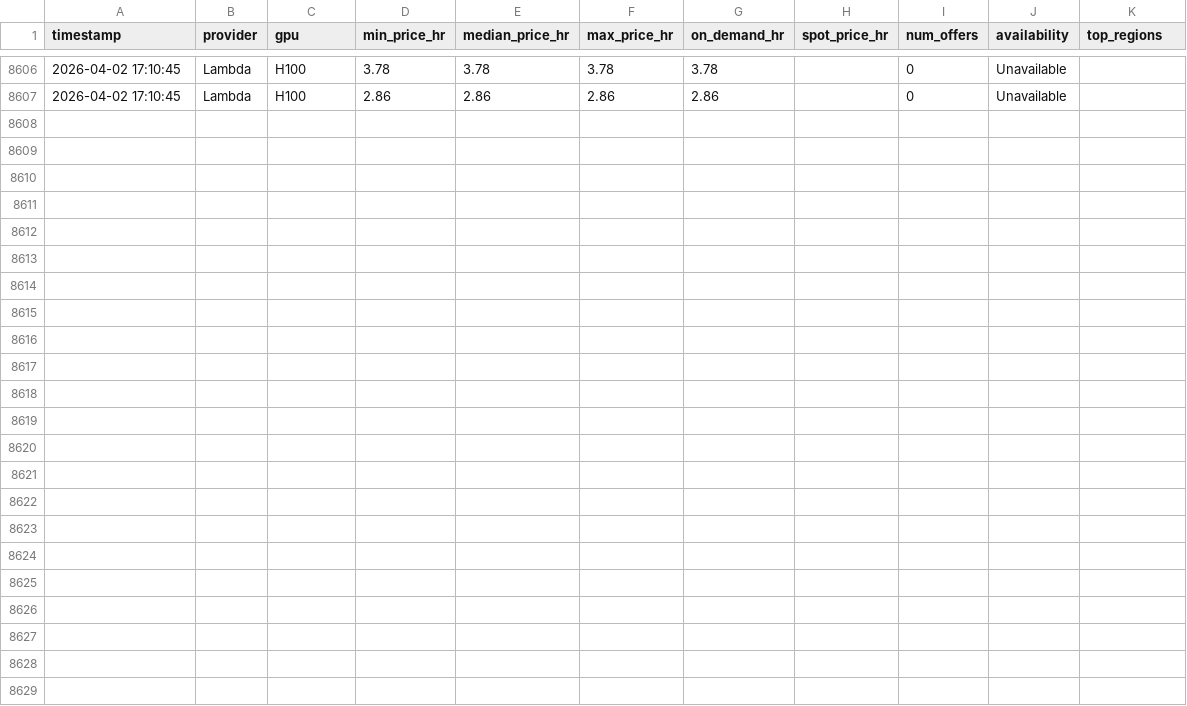
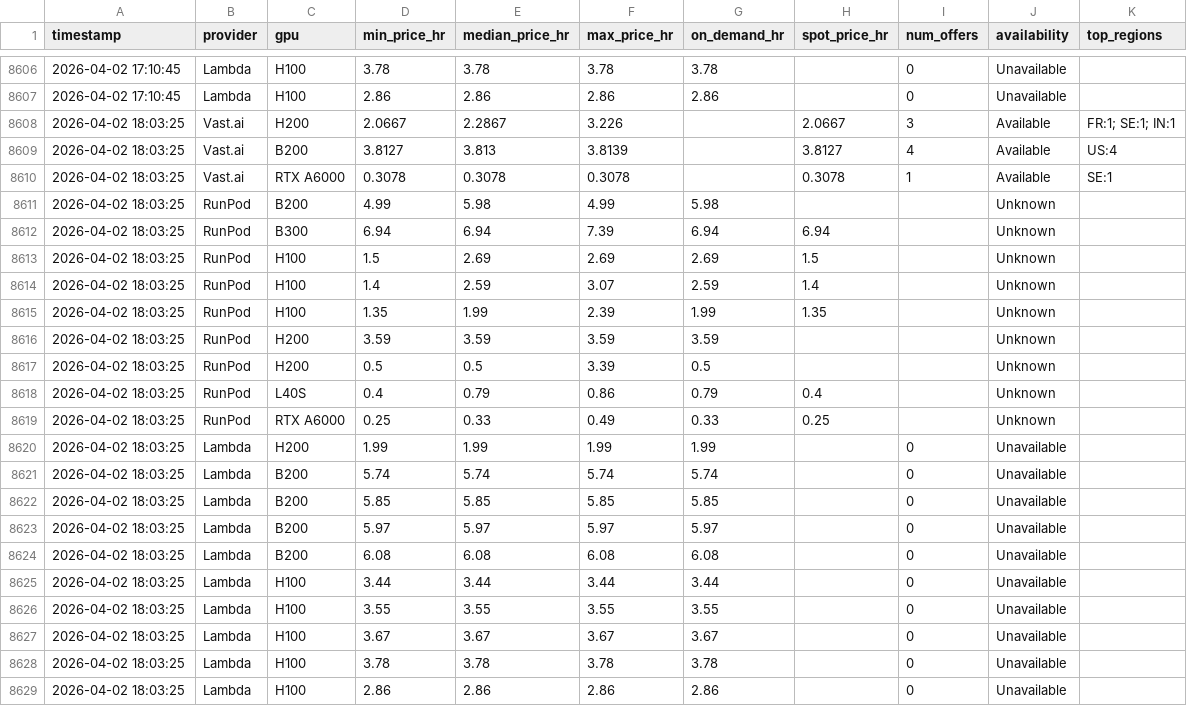
Before and after one commit to nixj9/gpu-market-intel, a CSV file: data/gpu_pricing.csv, drawn as a sheet; only a part is shown, gaps mark what is left out.

Commit message:
📊 data: 2026-04-02 18:03 UTC

```diff
--- a/data/gpu_pricing.csv
+++ b/data/gpu_pricing.csv
@@ -8607 +8607,23 @@ timestamp,provider,gpu,min_price_hr,median_price_hr,max_price_hr,on_demand_hr,sp
 2026-04-02 17:10:45,Lambda,H100,2.86,2.86,2.86,2.86,,0,Unavailable,
+2026-04-02 18:03:25,Vast.ai,H200,2.0667,2.2867,3.226,,2.0667,3,Available,FR:1; SE:1; IN:1
+2026-04-02 18:03:25,Vast.ai,B200,3.8127,3.813,3.8139,,3.8127,4,Available,US:4
+2026-04-02 18:03:25,Vast.ai,RTX A6000,0.3078,0.3078,0.3078,,0.3078,1,Available,SE:1
+2026-04-02 18:03:25,RunPod,B200,4.99,5.98,4.99,5.98,,,Unknown,
+2026-04-02 18:03:25,RunPod,B300,6.94,6.94,7.39,6.94,6.94,,Unknown,
+2026-04-02 18:03:25,RunPod,H100,1.5,2.69,2.69,2.69,1.5,,Unknown,
+2026-04-02 18:03:25,RunPod,H100,1.4,2.59,3.07,2.59,1.4,,Unknown,
+2026-04-02 18:03:25,RunPod,H100,1.35,1.99,2.39,1.99,1.35,,Unknown,
+2026-04-02 18:03:25,RunPod,H200,3.59,3.59,3.59,3.59,,,Unknown,
+2026-04-02 18:03:25,RunPod,H200,0.5,0.5,3.39,0.5,,,Unknown,
+2026-04-02 18:03:25,RunPod,L40S,0.4,0.79,0.86,0.79,0.4,,Unknown,
+2026-04-02 18:03:25,RunPod,RTX A6000,0.25,0.33,0.49,0.33,0.25,,Unknown,
+2026-04-02 18:03:25,Lambda,H200,1.99,1.99,1.99,1.99,,0,Unavailable,
+2026-04-02 18:03:25,Lambda,B200,5.74,5.74,5.74,5.74,,0,Unavailable,
+2026-04-02 18:03:25,Lambda,B200,5.85,5.85,5.85,5.85,,0,Unavailable,
+2026-04-02 18:03:25,Lambda,B200,5.97,5.97,5.97,5.97,,0,Unavailable,
+2026-04-02 18:03:25,Lambda,B200,6.08,6.08,6.08,6.08,,0,Unavailable,
+2026-04-02 18:03:25,Lambda,H100,3.44,3.44,3.44,3.44,,0,Unavailable,
+2026-04-02 18:03:25,Lambda,H100,3.55,3.55,3.55,3.55,,0,Unavailable,
+2026-04-02 18:03:25,Lambda,H100,3.67,3.67,3.67,3.67,,0,Unavailable,
+2026-04-02 18:03:25,Lambda,H100,3.78,3.78,3.78,3.78,,0,Unavailable,
+2026-04-02 18:03:25,Lambda,H100,2.86,2.86,2.86,2.86,,0,Unavailable,
```
